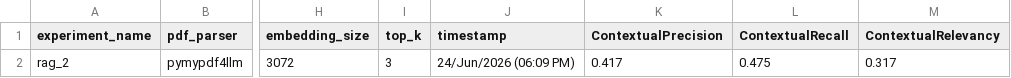
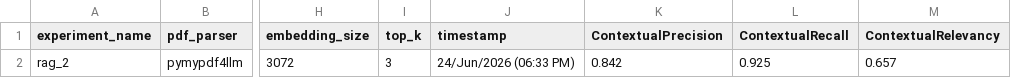
Before and after one commit to ManuSinghYadav/rags_implementations, a CSV file: rag_2/eval/retrieval_logs.csv, drawn as a sheet; only a part is shown, gaps mark what is left out; the diff names each change by its address in the sheet, - before the commit and + after, or states it on an @@ line.

```diff
--- a/rag_2/eval/retrieval_logs.csv
+++ b/rag_2/eval/retrieval_logs.csv
-J2 (timestamp): 24/Jun/2026 (06:09 PM)
+J2 (timestamp): 24/Jun/2026 (06:33 PM)
-K2 (ContextualPrecision): 0.417
+K2 (ContextualPrecision): 0.842
-L2 (ContextualRecall): 0.475
+L2 (ContextualRecall): 0.925
-M2 (ContextualRelevancy): 0.317
+M2 (ContextualRelevancy): 0.657
```
Also changed, not shown: 3 other files.
